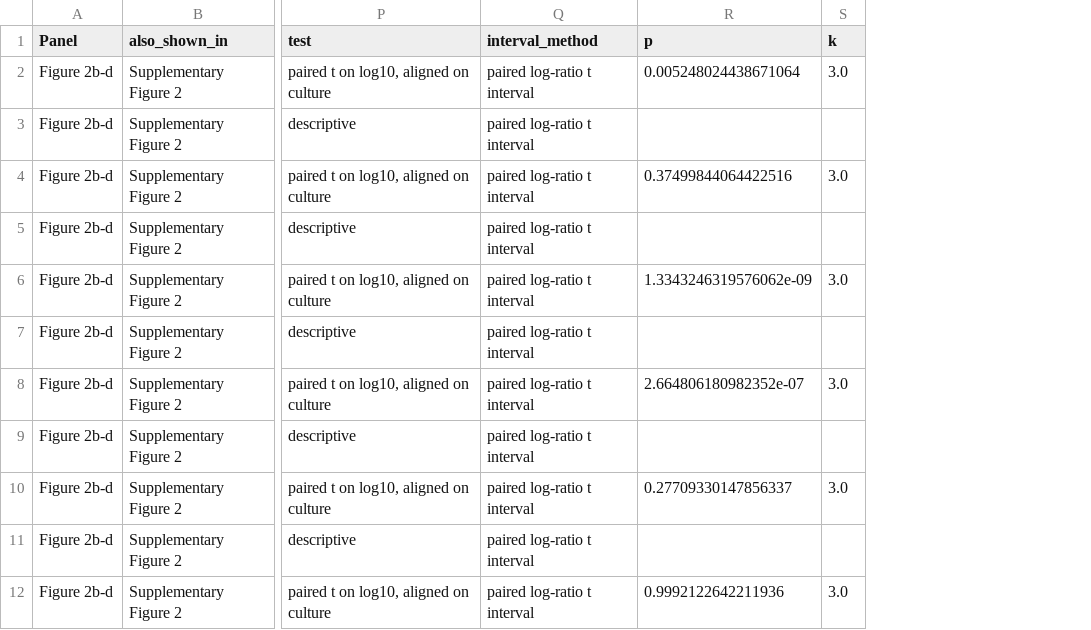
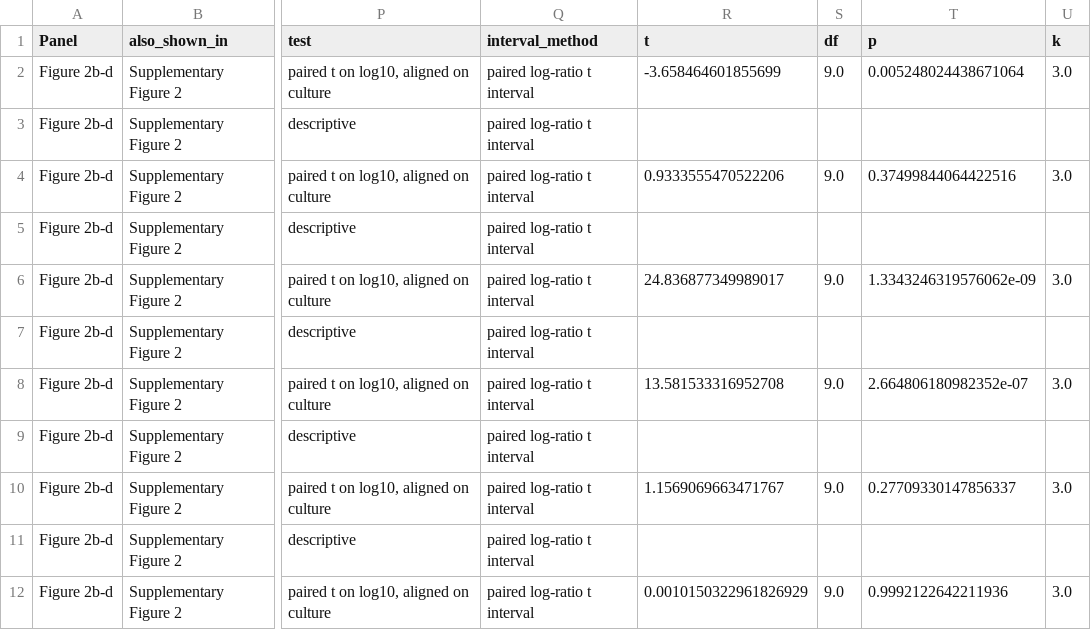
Before and after one commit to msadikyildiz/Lyon_2026, a CSV file: working/analysis/stats-rework/out/final_statistics.csv, drawn as a sheet; only a part is shown, gaps mark what is left out; the diff names each change by its address in the sheet, - before the commit and + after, or states it on an @@ line.

Commit message:
Include test statistics and degrees of freedom in Source Data

```diff
--- a/working/analysis/stats-rework/out/final_statistics.csv
+++ b/working/analysis/stats-rework/out/final_statistics.csv
+column R (t), rows 2-12: -3.658464601855699 |  | 0.9333555470522206 |  | 24.836877349989017 |  | 13.581533316952708 |  | 1.1569069663471767 |  | 0.0010150322961826929
+column S (df), rows 2-12: 9.0 |  | 9.0 |  | 9.0 |  | 9.0 |  | 9.0 |  | 9.0
```
Also changed, not shown: 3 other files.
